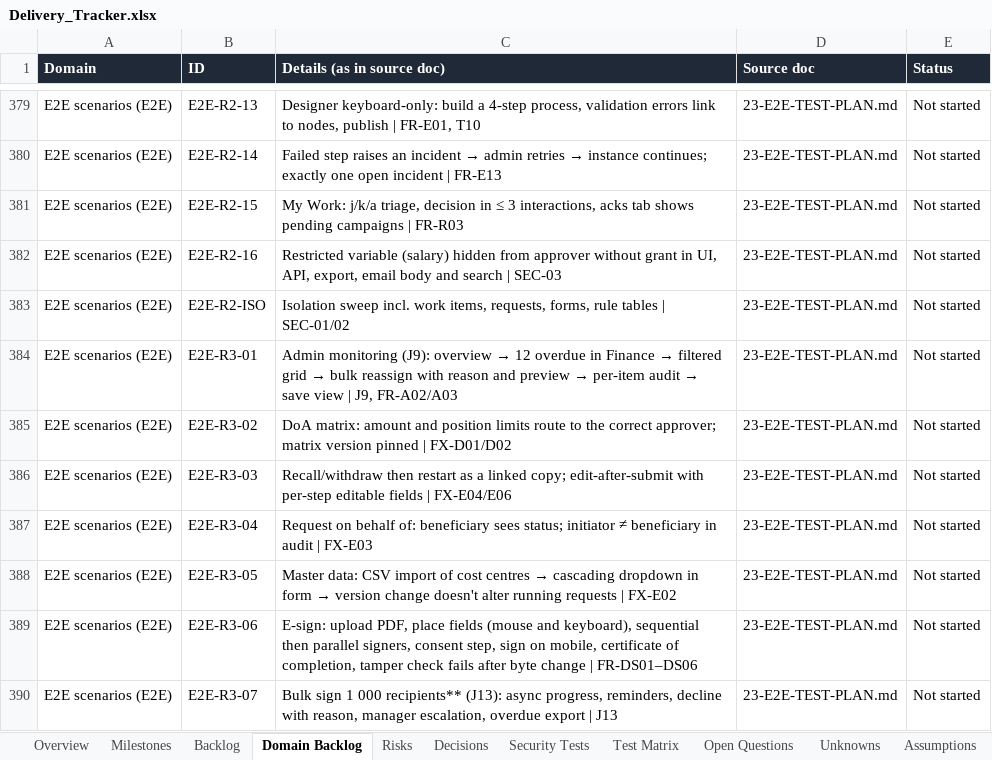
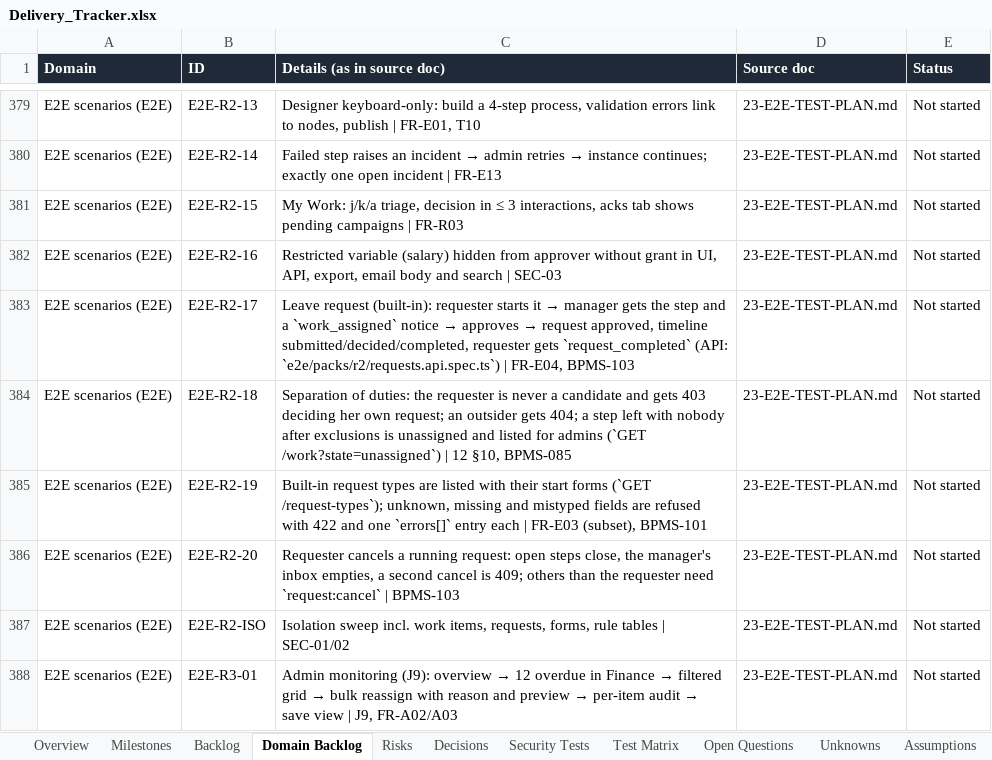
Before and after one commit to CasualOffice/Procera, an Excel workbook: trackers/Delivery_Tracker.xlsx, sheet Domain Backlog, drawn as a sheet; only a part is shown, gaps mark what is left out; the shorter side is filled out with more unchanged rows; values as stored, in another font and other column widths than the file's, no borders; table styles not drawn; the diff names each change by its address in the sheet, - before the commit and + after, or states it on an @@ line.

Commit message:
chore(tracker): requests and approvals status (BPMS-083, BPMS-085, BPMS-101, BPMS-103, BPMS-106)
Signed-off-by: sachin sarwa <schnsrw@gmail.com>

```diff
--- a/trackers/Delivery_Tracker.xlsx (sheet Domain Backlog)
+++ b/trackers/Delivery_Tracker.xlsx (sheet Domain Backlog)
+row 383: E2E scenarios (E2E) | E2E-R2-17 | Leave request (built-in): requester starts it → manager gets the step and a `work_assigned` notice → approves → request approved, timeline submitted/decided/completed, requester gets `request_completed` (API: `e2e/packs/r2/requests.api.spec.ts`) | FR-E04, BPMS-103 | 23-E2E-TEST-PLAN.md | Not started
+row 384: E2E scenarios (E2E) | E2E-R2-18 | Separation of duties: the requester is never a candidate and gets 403 deciding her own request; an outsider gets 404; a step left with nobody after exclusions is unassigned and listed for admins (`GET /work?state=unassigned`) | 12 §10, BPMS-085 | 23-E2E-TEST-PLAN.md | Not started
+row 385: E2E scenarios (E2E) | E2E-R2-19 | Built-in request types are listed with their start forms (`GET /request-types`); unknown, missing and mistyped fields are refused with 422 and one `errors[]` entry each | FR-E03 (subset), BPMS-101 | 23-E2E-TEST-PLAN.md | Not started
+row 386: E2E scenarios (E2E) | E2E-R2-20 | Requester cancels a running request: open steps close, the manager's inbox empties, a second cancel is 409; others than the requester need `request:cancel` | BPMS-103 | 23-E2E-TEST-PLAN.md | Not started
```
Also changed, not shown: sheet Backlog, sheet Assumptions, 5 other files.
